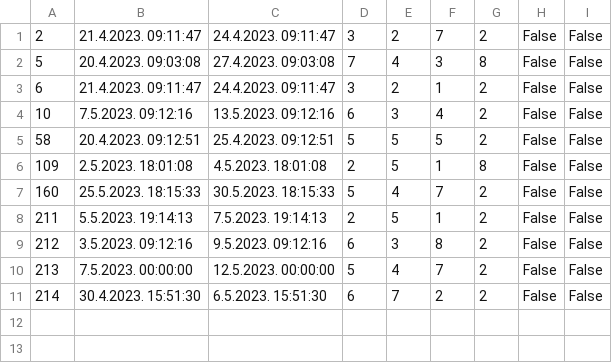
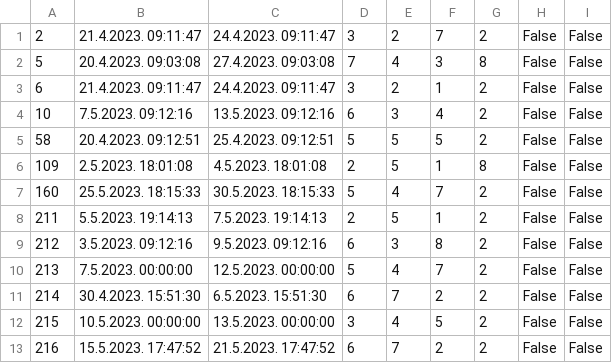
Before and after one commit to uslje13/turisticka-agencija, a CSV file: TravelAgency/Resources/Data/accommodationReservation.csv, drawn as a sheet; the diff names each change by its address in the sheet, - before the commit and + after, or states it on an @@ line.

```diff
--- a/TravelAgency/Resources/Data/accommodationReservation.csv
+++ b/TravelAgency/Resources/Data/accommodationReservation.csv
+row 12: 215 | 10.5.2023. 00:00:00 | 13.5.2023. 00:00:00 | 3 | 4 | 5 | 2 | False | False
+row 13: 216 | 15.5.2023. 17:47:52 | 21.5.2023. 17:47:52 | 6 | 7 | 2 | 2 | False | False
```
Also changed, not shown: 9 other files.
